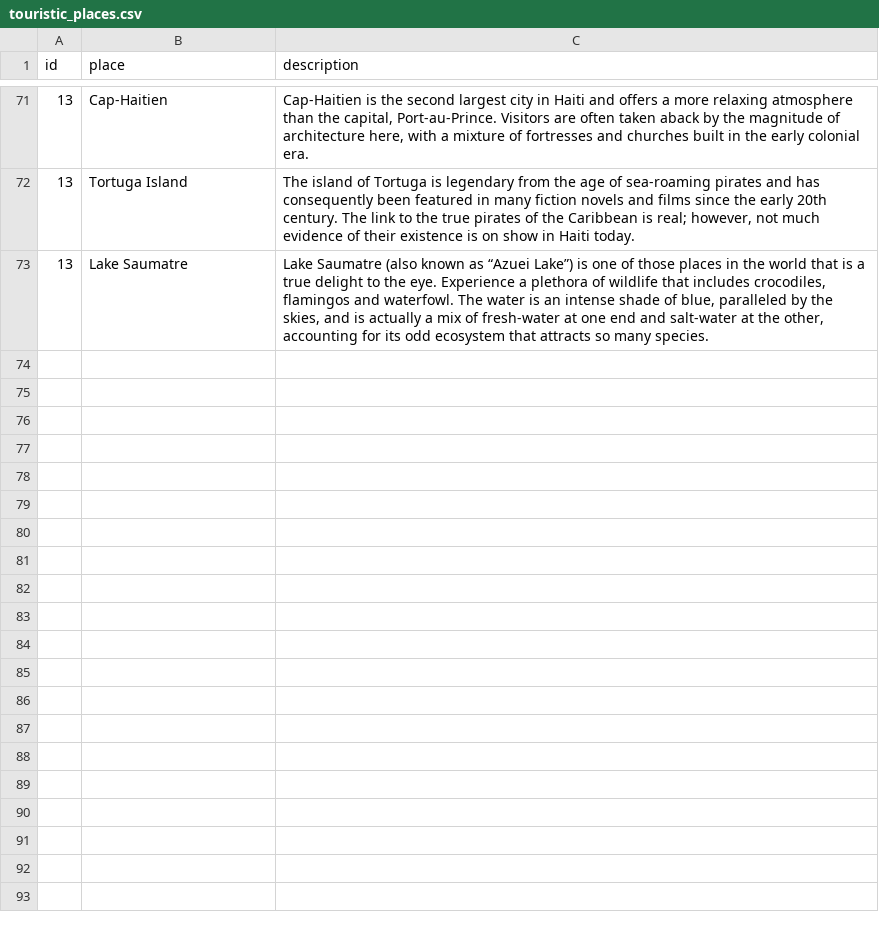
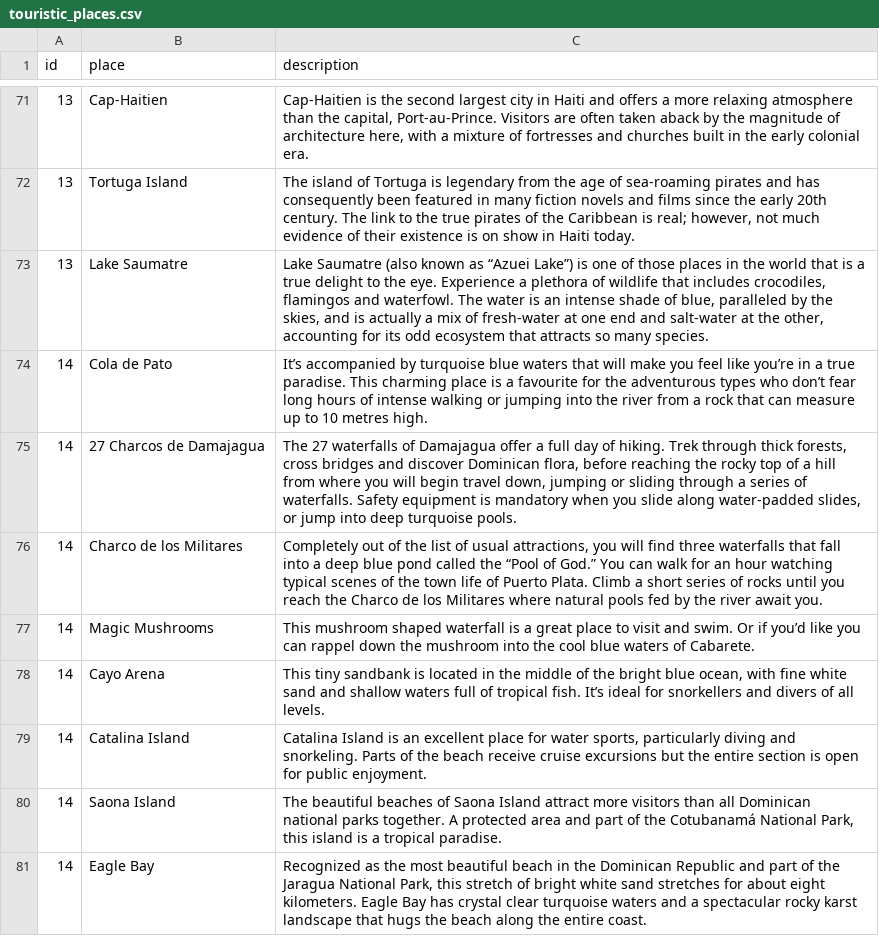
Before and after one commit to Raghart/traveling_planer, a CSV file: CLI/data/touristic_places.csv, drawn as a sheet; only a part is shown, gaps mark what is left out.

Commit message:
s added Dominican Republic touristic places

```diff
--- a/CLI/data/touristic_places.csv
+++ b/CLI/data/touristic_places.csv
@@ -73 +73,9 @@ id,place,description
 13,Lake Saumatre,"Lake Saumatre (also known as “Azuei Lake”) is one of those places in the world that is a true delight to the eye. Experience a plethora of wildlife that includes crocodiles, flamingos and waterfowl. The water is an intense shade of blue, paralleled by the skies, and is actually a mix of fresh-water at one end and salt-water at the other, accounting for its odd ecosystem that attracts so many species."
+14,Cola de Pato,"It’s accompanied by turquoise blue waters that will make you feel like you’re in a true paradise. This charming place is a favourite for the adventurous types who don’t fear long hours of intense walking or jumping into the river from a rock that can measure up to 10 metres high."
+14,27 Charcos de Damajagua,"The 27 waterfalls of Damajagua offer a full day of hiking. Trek through thick forests, cross bridges and discover Dominican flora, before reaching the rocky top of a hill from where you will begin travel down, jumping or sliding through a series of waterfalls. Safety equipment is mandatory when you slide along water-padded slides, or jump into deep turquoise pools."
+14,Charco de los Militares,"Completely out of the list of usual attractions, you will find three waterfalls that fall into a deep blue pond called the “Pool of God.” You can walk for an hour watching typical scenes of the town life of Puerto Plata. Climb a short series of rocks until you reach the Charco de los Militares where natural pools fed by the river await you."
+14,Magic Mushrooms,"This mushroom shaped waterfall is a great place to visit and swim. Or if you’d like you can rappel down the mushroom into the cool blue waters of Cabarete."
+14,Cayo Arena,"This tiny sandbank is located in the middle of the bright blue ocean, with fine white sand and shallow waters full of tropical fish. It’s ideal for snorkellers and divers of all levels."
+14,Catalina Island,"Catalina Island is an excellent place for water sports, particularly diving and snorkeling. Parts of the beach receive cruise excursions but the entire section is open for public enjoyment."
+14,Saona Island,"The beautiful beaches of Saona Island attract more visitors than all Dominican national parks together. A protected area and part of the Cotubanamá National Park, this island is a tropical paradise."
+14,Eagle Bay,"Recognized as the most beautiful beach in the Dominican Republic and part of the Jaragua National Park, this stretch of bright white sand stretches for about eight kilometers. Eagle Bay has crystal clear turquoise waters and a spectacular rocky karst landscape that hugs the beach along the entire coast."
```
